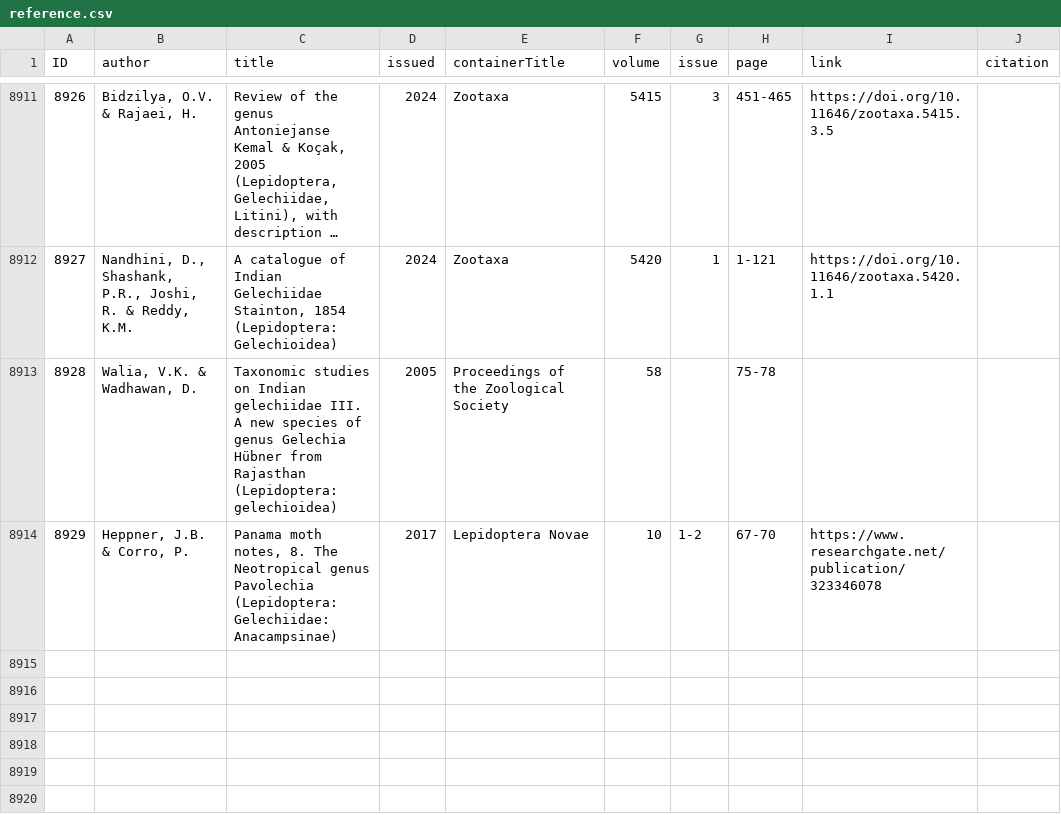
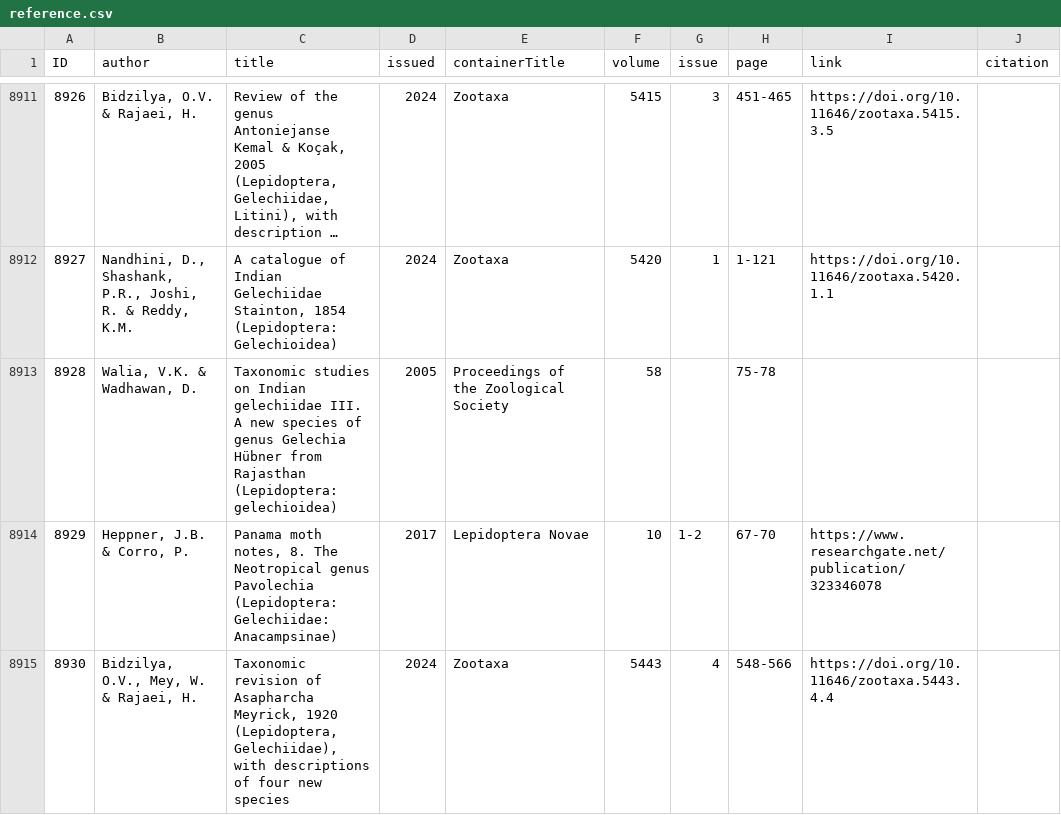
Before and after one commit to dhobern/Gelechiidae, a CSV file: coldp/data/reference.csv, drawn as a sheet; only a part is shown, gaps mark what is left out; long unchanged cells end in …; the diff names each change by its address in the sheet, - before the commit and + after, or states it on an @@ line.

```diff
--- a/coldp/data/reference.csv
+++ b/coldp/data/reference.csv
+row 8915: 8930 | Bidzilya, O.V., Mey, W. & Rajaei, H. | Taxonomic revision of Asapharcha Meyrick, 1920 (Lepidoptera, Gelechiidae), with descriptions of four new species | 2024 | Zootaxa | 5443 | 4 | 548-566 | https://doi.org/10.11646/zootaxa.5443.4.4
```
Also changed, not shown: coldp/data/distribution.csv, coldp/data/namereference.csv, 6 other files.
